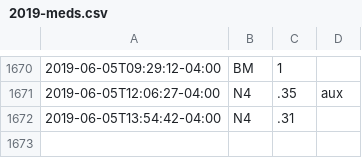
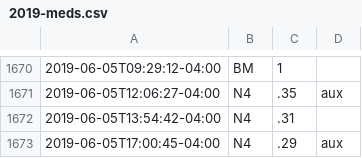
Before and after one commit to fuzzyTew/todo, a CSV file: Routine/meds/2019-meds.csv, drawn as a sheet; only a part is shown, gaps mark what is left out; the diff names each change by its address in the sheet, - before the commit and + after, or states it on an @@ line.

Commit message:
meds N4 .29

```diff
--- a/Routine/meds/2019-meds.csv
+++ b/Routine/meds/2019-meds.csv
+row 1673: 2019-06-05T17:00:45-04:00 | N4 | .29 | aux
```
